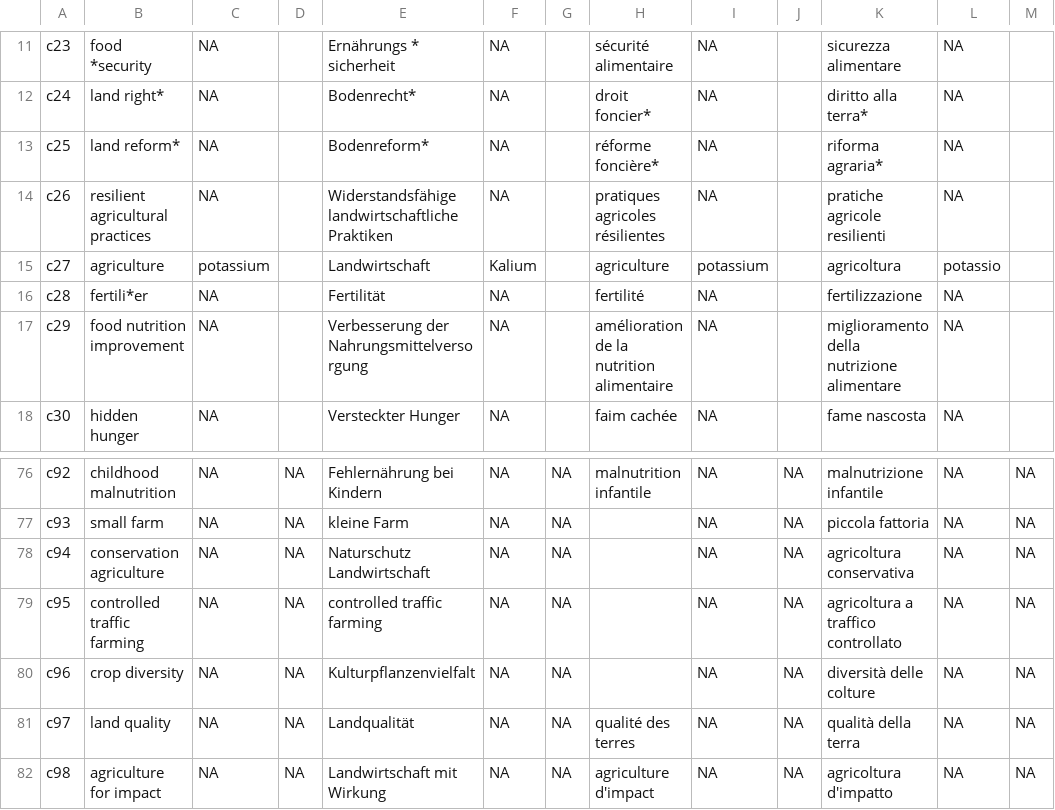
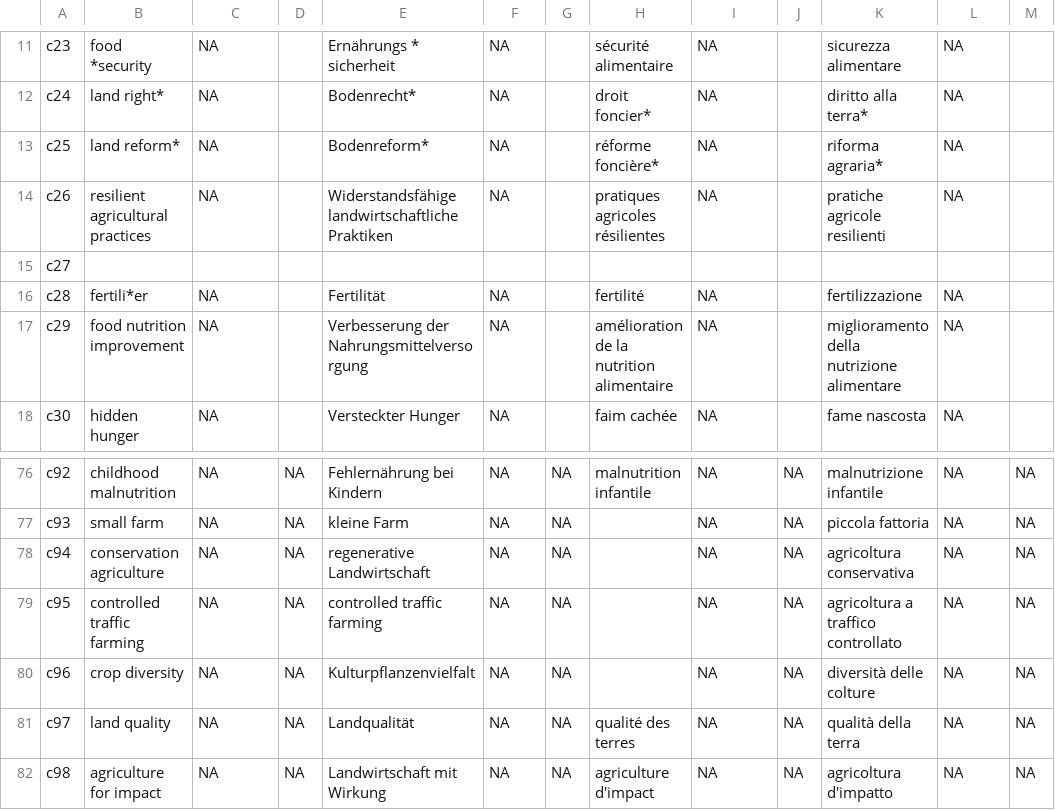
Before and after one commit to sustainability-zhaw/keywords, a CSV file: data/sdgs/SDG2_dev.csv, drawn as a sheet; only a part is shown, gaps mark what is left out.

Commit message:
Update SDG2_dev.csv

```diff
--- a/data/sdgs/SDG2_dev.csv
+++ b/data/sdgs/SDG2_dev.csv
@@ -14,3 +14,3 @@ c25;land reform*;NA;;Bodenreform*;NA;;réforme foncière*;NA;;riforma agraria*;N
 c26;resilient agricultural practices;NA;;Widerstandsfähige landwirtschaftliche Praktiken;NA;;pratiques agricoles résilientes;NA;;pratiche agricole resilienti;NA;
-c27;agriculture ;potassium;;Landwirtschaft ;Kalium;;agriculture ;potassium;;agricoltura ;potassio;
+c27;;;;;;;;;;;;
 c28;fertili*er;NA;;Fertilität;NA;;fertilité;NA;;fertilizzazione;NA;
@@ -77,3 +77,3 @@ c92;childhood malnutrition;NA;NA;Fehlernährung bei Kindern;NA;NA;malnutrition i
 c93;small farm;NA;NA;kleine Farm;NA;NA;;NA;NA;piccola fattoria;NA;NA
-c94;conservation agriculture;NA;NA;Naturschutz Landwirtschaft;NA;NA;;NA;NA;agricoltura conservativa;NA;NA
+c94;conservation agriculture;NA;NA;regenerative Landwirtschaft;NA;NA;;NA;NA;agricoltura conservativa;NA;NA
 c95;controlled traffic farming;NA;NA;controlled traffic farming;NA;NA;;NA;NA;agricoltura a traffico controllato;NA;NA
```
